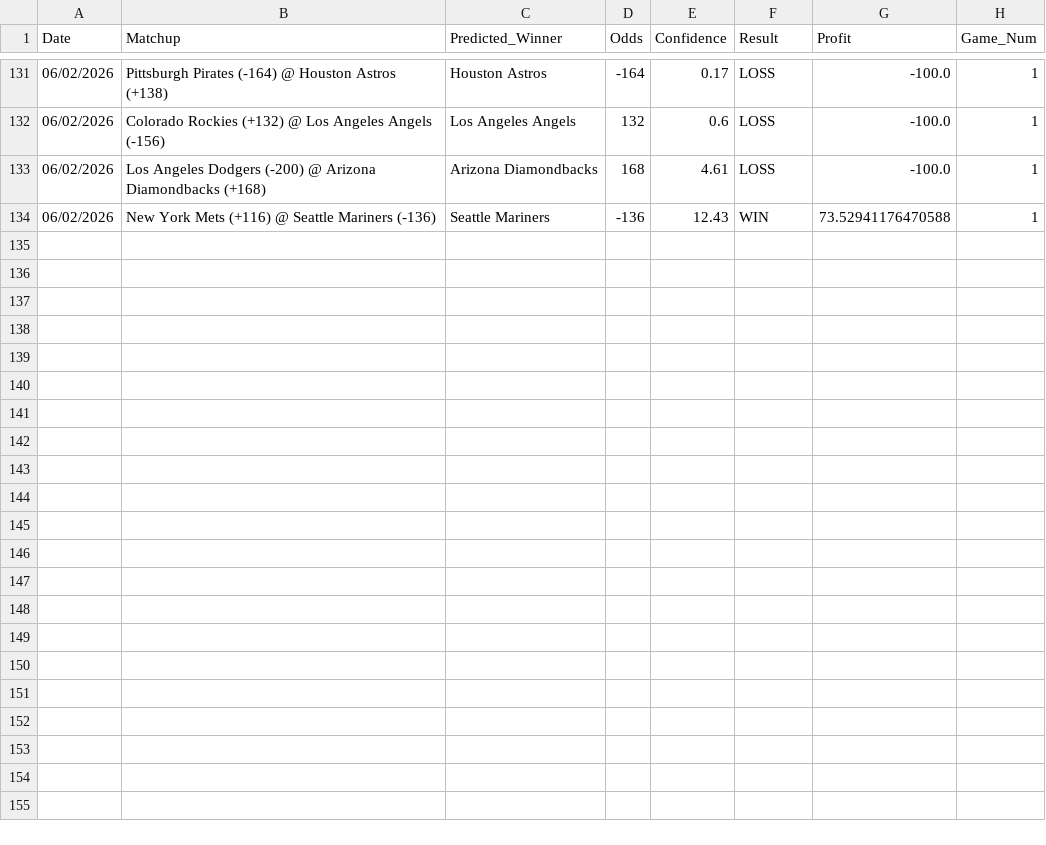
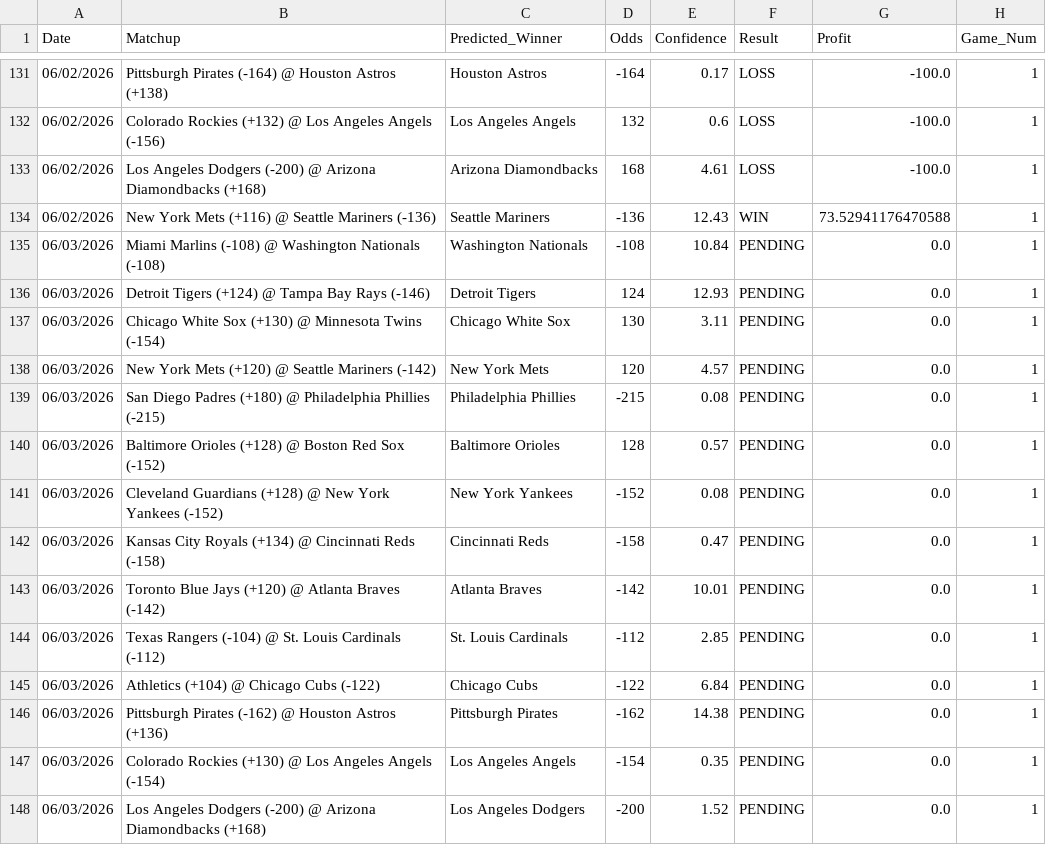
Before and after one commit to HHRUS90/mlb-edge-analyzer, a CSV file: prediction_history.csv, drawn as a sheet; only a part is shown, gaps mark what is left out; the diff names each change by its address in the sheet, - before the commit and + after, or states it on an @@ line.

```diff
--- a/prediction_history.csv
+++ b/prediction_history.csv
+row 135: 06/03/2026 | Miami Marlins (-108) @ Washington Nationals (-108) | Washington Nationals | -108 | 10.84 | PENDING | 0.0 | 1
+row 136: 06/03/2026 | Detroit Tigers (+124) @ Tampa Bay Rays (-146) | Detroit Tigers | 124 | 12.93 | PENDING | 0.0 | 1
+row 137: 06/03/2026 | Chicago White Sox (+130) @ Minnesota Twins (-154) | Chicago White Sox | 130 | 3.11 | PENDING | 0.0 | 1
+row 138: 06/03/2026 | New York Mets (+120) @ Seattle Mariners (-142) | New York Mets | 120 | 4.57 | PENDING | 0.0 | 1
+row 139: 06/03/2026 | San Diego Padres (+180) @ Philadelphia Phillies (-215) | Philadelphia Phillies | -215 | 0.08 | PENDING | 0.0 | 1
+row 140: 06/03/2026 | Baltimore Orioles (+128) @ Boston Red Sox (-152) | Baltimore Orioles | 128 | 0.57 | PENDING | 0.0 | 1
+row 141: 06/03/2026 | Cleveland Guardians (+128) @ New York Yankees (-152) | New York Yankees | -152 | 0.08 | PENDING | 0.0 | 1
+row 142: 06/03/2026 | Kansas City Royals (+134) @ Cincinnati Reds (-158) | Cincinnati Reds | -158 | 0.47 | PENDING | 0.0 | 1
+row 143: 06/03/2026 | Toronto Blue Jays (+120) @ Atlanta Braves (-142) | Atlanta Braves | -142 | 10.01 | PENDING | 0.0 | 1
+row 144: 06/03/2026 | Texas Rangers (-104) @ St. Louis Cardinals (-112) | St. Louis Cardinals | -112 | 2.85 | PENDING | 0.0 | 1
+row 145: 06/03/2026 | Athletics (+104) @ Chicago Cubs (-122) | Chicago Cubs | -122 | 6.84 | PENDING | 0.0 | 1
+row 146: 06/03/2026 | Pittsburgh Pirates (-162) @ Houston Astros (+136) | Pittsburgh Pirates | -162 | 14.38 | PENDING | 0.0 | 1
+row 147: 06/03/2026 | Colorado Rockies (+130) @ Los Angeles Angels (-154) | Los Angeles Angels | -154 | 0.35 | PENDING | 0.0 | 1
+row 148: 06/03/2026 | Los Angeles Dodgers (-200) @ Arizona Diamondbacks (+168) | Los Angeles Dodgers | -200 | 1.52 | PENDING | 0.0 | 1
```
Also changed, not shown: 3 other files.
